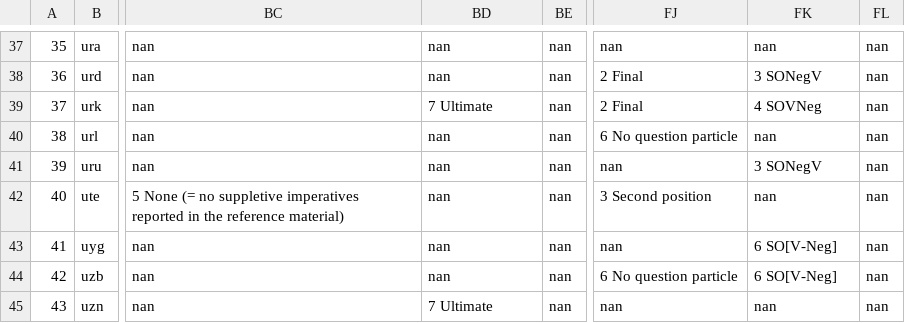
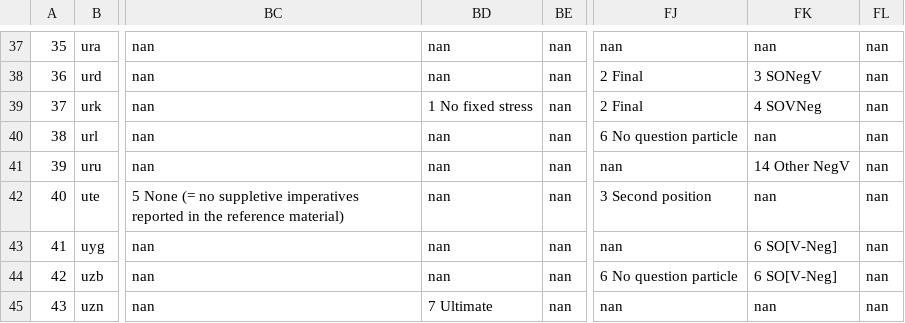
Before and after one commit to ufal/ST2020, a CSV file: outputs/cond_prob_info.csv, drawn as a sheet; only a part is shown, gaps mark what is left out; the diff covers the shown part only; the diff names each change by its address in the sheet, - before the commit and + after, or states it on an @@ line.

```diff
--- a/outputs/cond_prob_info.csv
+++ b/outputs/cond_prob_info.csv
-BD39: 7 Ultimate
+BD39: 1 No fixed stress
-FK41: 3 SONegV
+FK41: 14 Other NegV
```
Also changed, not shown: 10 edited cells elsewhere in this file, 1 other file.
